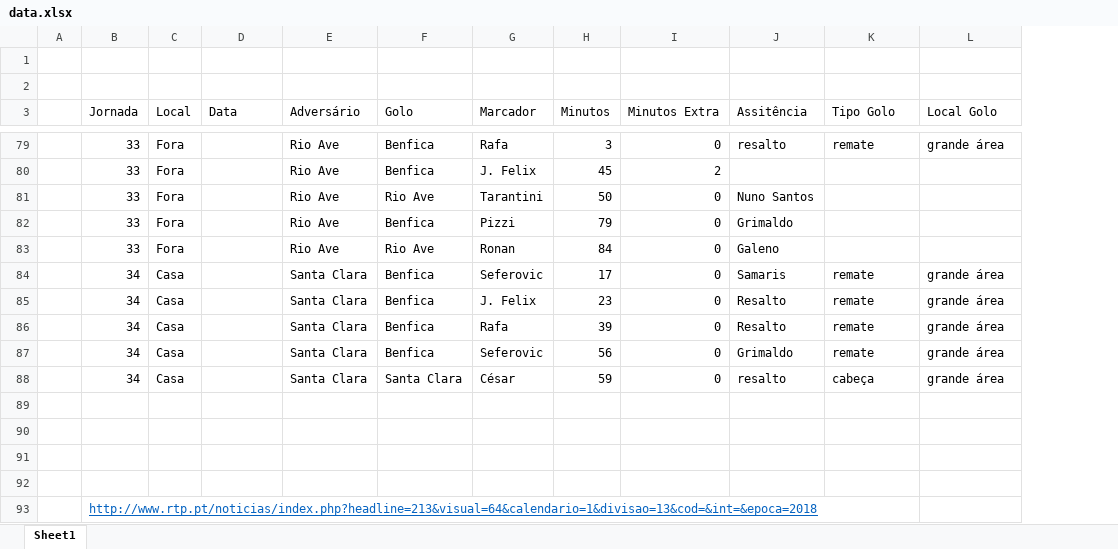
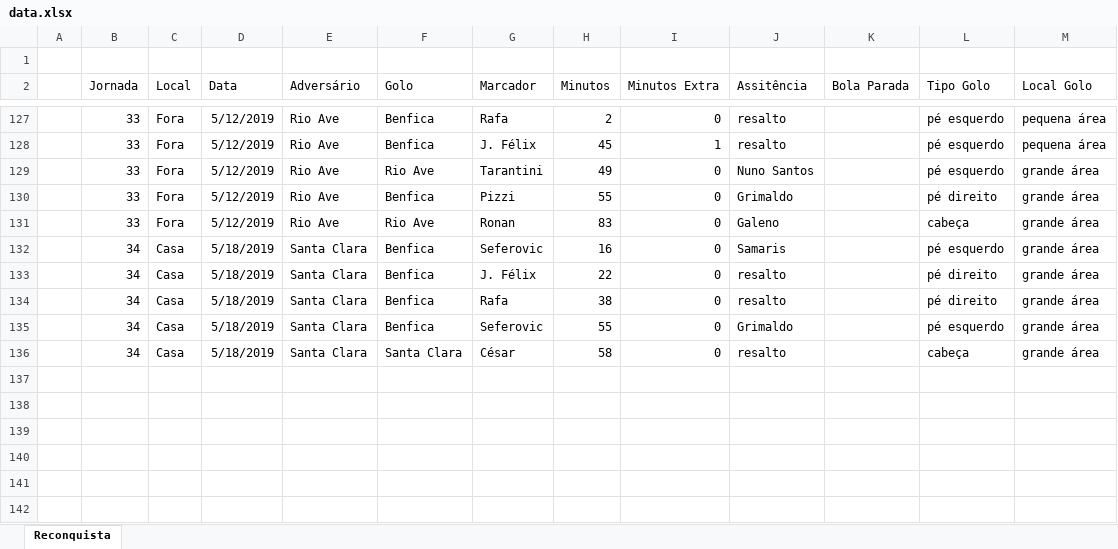
Before and after one commit to CGodinho/Concepts, an Excel workbook: Reconquista/data.xlsx, sheet Reconquista, drawn as a sheet; only a part is shown, gaps mark what is left out; values as stored, in another font and other column widths than the file's, no borders; removed rows and columns are numbered as before the commit, all else as after; the diff covers the shown part only; the diff names each change by its address in the sheet, - before the commit and + after, or states it on an @@ line.

```diff
--- a/Reconquista/data.xlsx (sheet Reconquista)
+++ b/Reconquista/data.xlsx (sheet Reconquista)
-sheet tab: Sheet1
+sheet tab: Reconquista
+column K (Bola Parada), empty
-row 1: (empty)
-D127:D131 (Data): (empty)
+D127:D131 (Data): 5/12/2019
-H127 (Minutos): 3
+H127 (Minutos): 2
-L127 (Tipo Golo): remate
+L127 (Tipo Golo): pé esquerdo
-M127 (Local Golo): grande área
+M127 (Local Golo): pequena área
-G128 (Marcador): J. Felix
+G128 (Marcador): J. Félix
-I128 (Minutos Extra): 2
+I128 (Minutos Extra): 1
-J128 (Assitência): (empty)
+J128 (Assitência): resalto
-L128:L129 (Tipo Golo): (empty)
+L128:L129 (Tipo Golo): pé esquerdo
-M128 (Local Golo): (empty)
+M128 (Local Golo): pequena área
-H129 (Minutos): 50
+H129 (Minutos): 49
-M129:M131 (Local Golo): (empty)
+M129:M131 (Local Golo): grande área
-H130 (Minutos): 79
+H130 (Minutos): 55
-L130 (Tipo Golo): (empty)
+L130 (Tipo Golo): pé direito
-H131 (Minutos): 84
+H131 (Minutos): 83
-L131 (Tipo Golo): (empty)
+L131 (Tipo Golo): cabeça
-D132:D136 (Data): (empty)
+D132:D136 (Data): 5/18/2019
-H132 (Minutos): 17
+H132 (Minutos): 16
-L132 (Tipo Golo): remate
+L132 (Tipo Golo): pé esquerdo
-G133 (Marcador): J. Felix
+G133 (Marcador): J. Félix
-H133 (Minutos): 23
+H133 (Minutos): 22
-J133:J134 (Assitência): Resalto
+J133:J134 (Assitência): resalto
-L133:L134 (Tipo Golo): remate
+L133:L134 (Tipo Golo): pé direito
-H134 (Minutos): 39
+H134 (Minutos): 38
-H135 (Minutos): 56
+H135 (Minutos): 55
-L135 (Tipo Golo): remate
+L135 (Tipo Golo): pé esquerdo
-H136 (Minutos): 59
+H136 (Minutos): 58
-row 89: (empty)
-row 90: (empty)
-row 91: (empty)
-row 92: (empty)
-row 93:  | http://www.rtp.pt/noticias/index.php?headline=213&visual=64&calendario=1&divisao=13&cod=&int=&epoca=2018
```
Also changed, not shown: 49 added rows and 252 edited cells elsewhere in this sheet.
